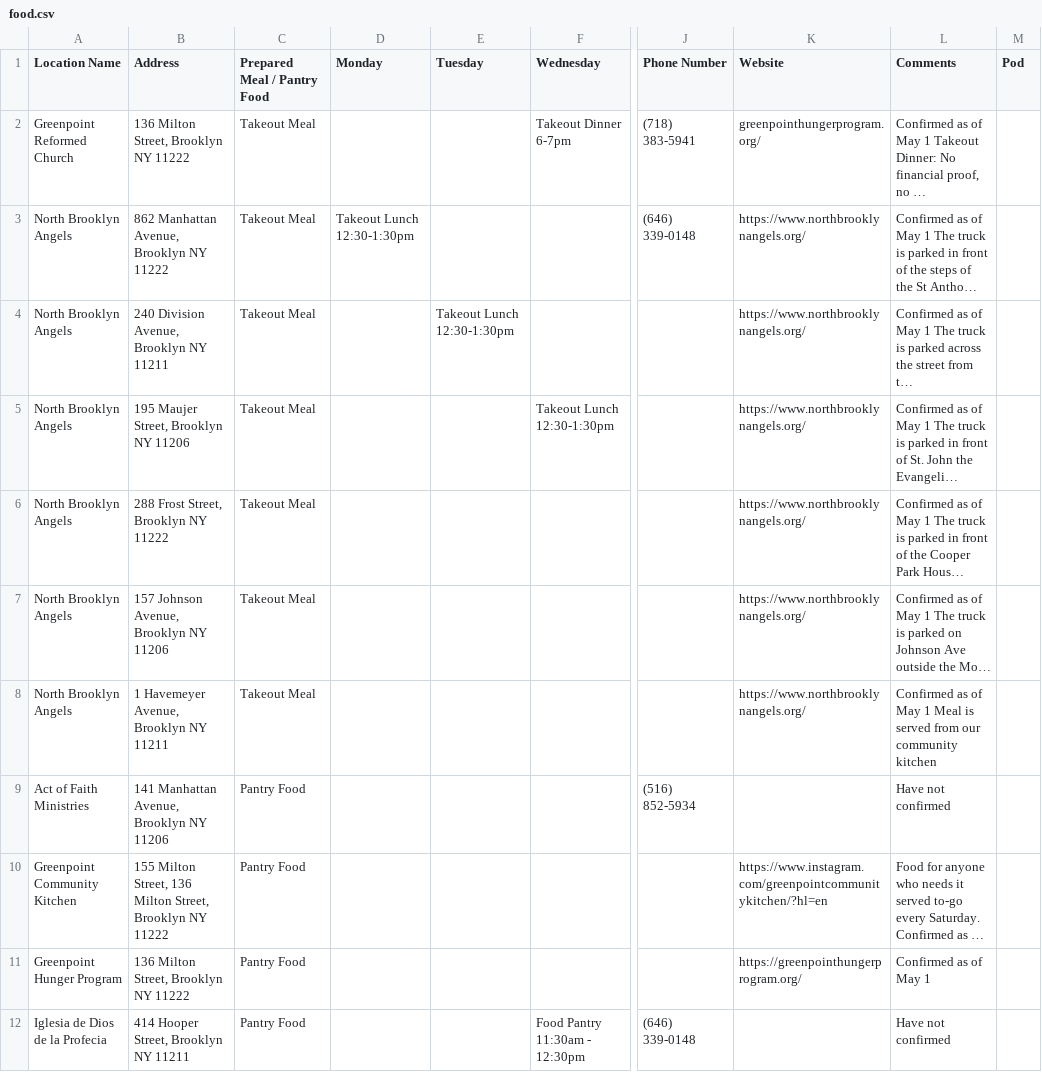
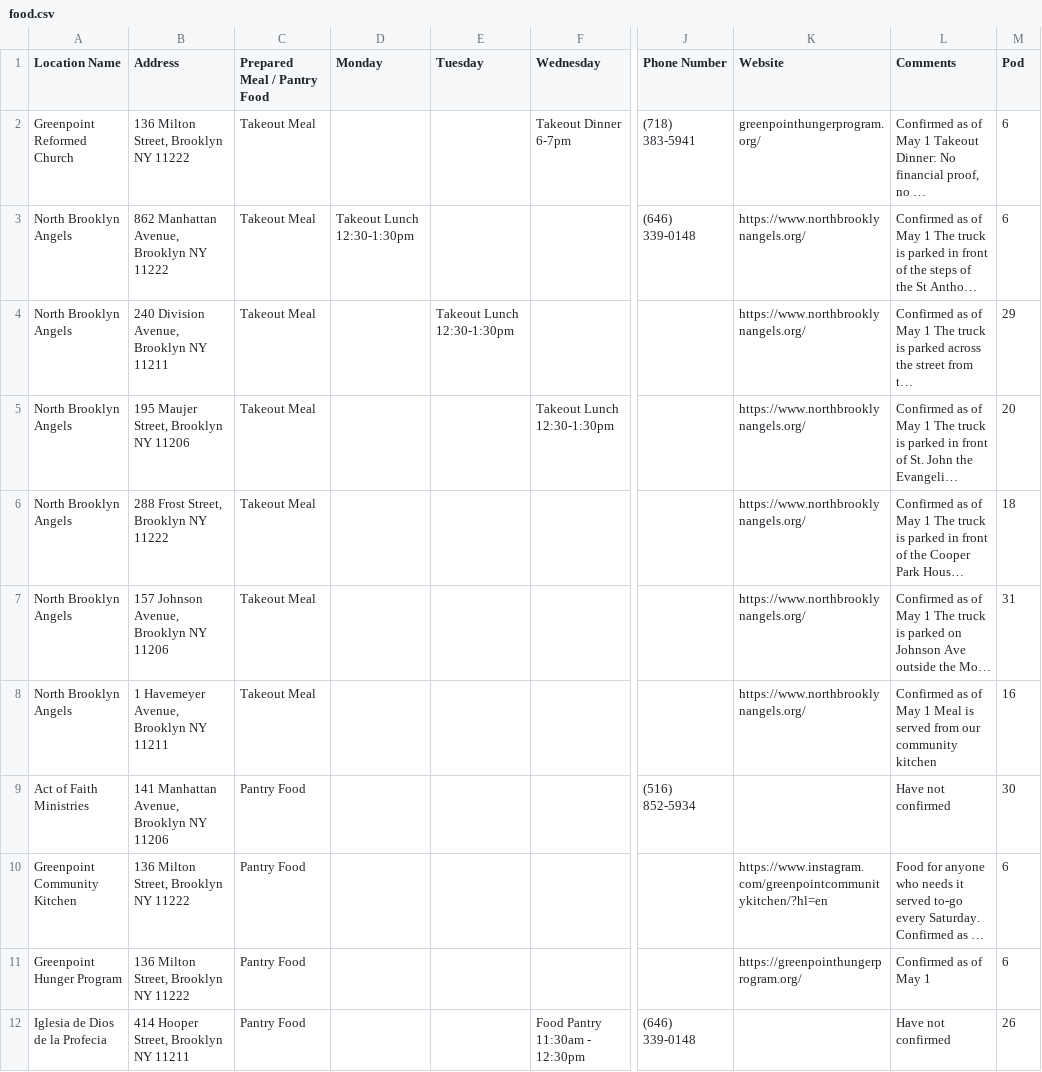
Before and after one commit to yizongk/whats-open-north-brooklyn, a CSV file: data/food.csv, drawn as a sheet; only a part is shown, gaps mark what is left out; long unchanged cells end in …; the diff covers the shown part only; the diff names each change by its address in the sheet, - before the commit and + after, or states it on an @@ line.

Commit message:
Update Airtable

```diff
--- a/data/food.csv
+++ b/data/food.csv
-M2:M3 (Pod): (empty)
+M2:M3 (Pod): 6
-M4 (Pod): (empty)
+M4 (Pod): 29
-M5 (Pod): (empty)
+M5 (Pod): 20
-M6 (Pod): (empty)
+M6 (Pod): 18
-M7 (Pod): (empty)
+M7 (Pod): 31
-M8 (Pod): (empty)
+M8 (Pod): 16
-M9 (Pod): (empty)
+M9 (Pod): 30
-B10 (Address): 155 Milton Street, 136 Milton…
+B10 (Address): 136 Milton…
-M10:M11 (Pod): (empty)
+M10:M11 (Pod): 6
-M12 (Pod): (empty)
+M12 (Pod): 26
```
Also changed, not shown: 10 edited cells elsewhere in this file.
